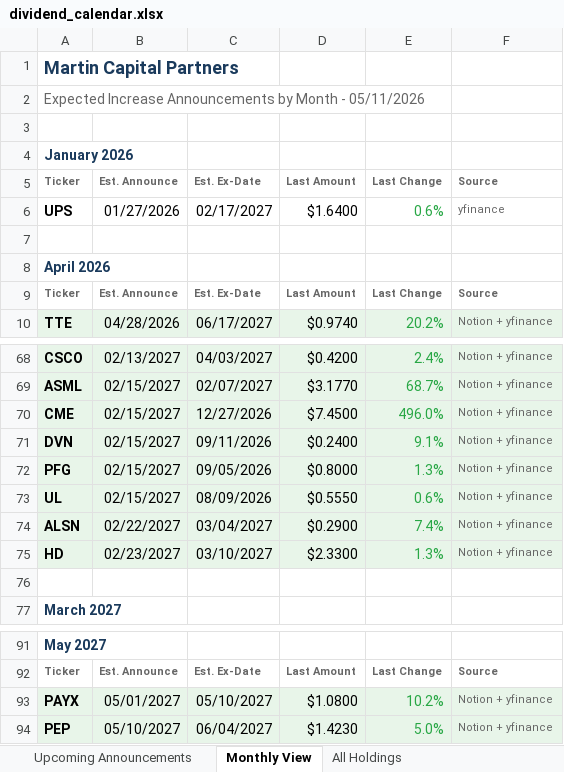
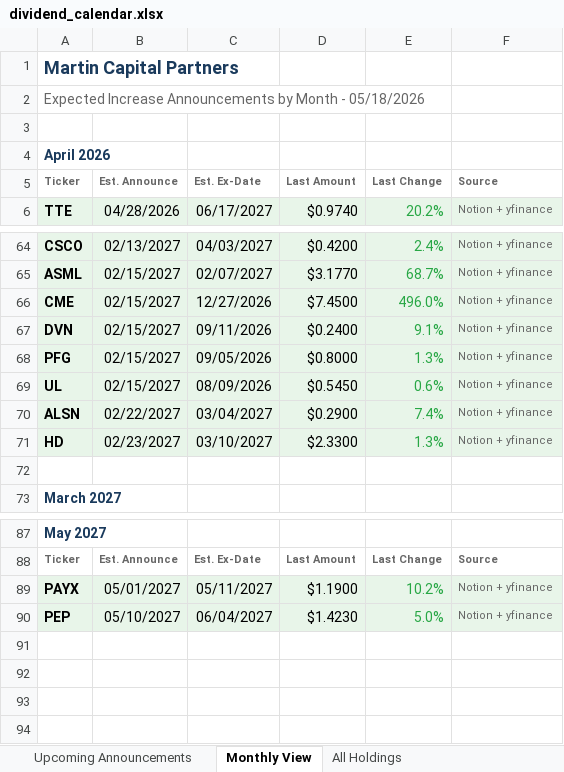
Before and after one commit to ryansadair/mcp-dashboard, an Excel workbook: data/dividend_calendar.xlsx, sheet Monthly View, drawn as a sheet; only a part is shown, gaps mark what is left out; values as stored, in another font and other column widths than the file's, no borders; removed rows and columns are numbered as before the commit, all else as after; the diff names each change by its address in the sheet, - before the commit and + after, or states it on an @@ line.

```diff
--- a/data/dividend_calendar.xlsx (sheet Monthly View)
+++ b/data/dividend_calendar.xlsx (sheet Monthly View)
-A2: …Month - 05/11/2026
+A2: …Month - 05/18/2026
-row 3: (empty)
-row 4: January 2026
-row 5: Ticker | Est. Announce | Est. Ex-Date | Last Amount | Last Change | Source
-row 6: UPS | 01/27/2026 | 02/17/2027 | $1.6400 | 0.6% | yfinance
-D69: $0.5550
+D69: $0.5450
-C89: 05/10/2027
+C89: 05/11/2027
-D89: $1.0800
+D89: $1.1900
```
Also changed, not shown: sheet Upcoming Announcements, sheet All Holdings.
